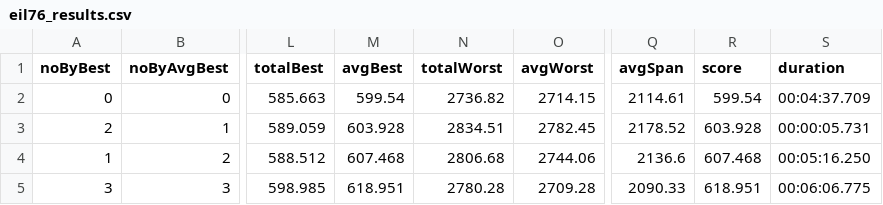
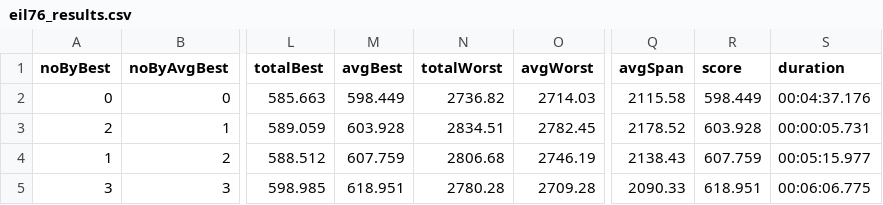
Before and after one commit to FilipMalczak/dsea, a CSV file: csv_results/eil76_results.csv, drawn as a sheet; only a part is shown, gaps mark what is left out; the diff names each change by its address in the sheet, - before the commit and + after, or states it on an @@ line.

Commit message:
246 results; only GGA left

```diff
--- a/csv_results/eil76_results.csv
+++ b/csv_results/eil76_results.csv
-M2 (avgBest): 599.54
+M2 (avgBest): 598.449
-O2 (avgWorst): 2714.15
+O2 (avgWorst): 2714.03
-Q2 (avgSpan): 2114.61
+Q2 (avgSpan): 2115.58
-R2 (score): 599.54
+R2 (score): 598.449
-S2 (duration): 00:04:37.709
+S2 (duration): 00:04:37.176
-M4 (avgBest): 607.468
+M4 (avgBest): 607.759
-O4 (avgWorst): 2744.06
+O4 (avgWorst): 2746.19
-Q4 (avgSpan): 2136.6
+Q4 (avgSpan): 2138.43
-R4 (score): 607.468
+R4 (score): 607.759
-S4 (duration): 00:05:16.250
+S4 (duration): 00:05:15.977
```
Also changed, not shown: csv_results/a280_results.csv, csv_results/ali535_results.csv, 26 other files.
